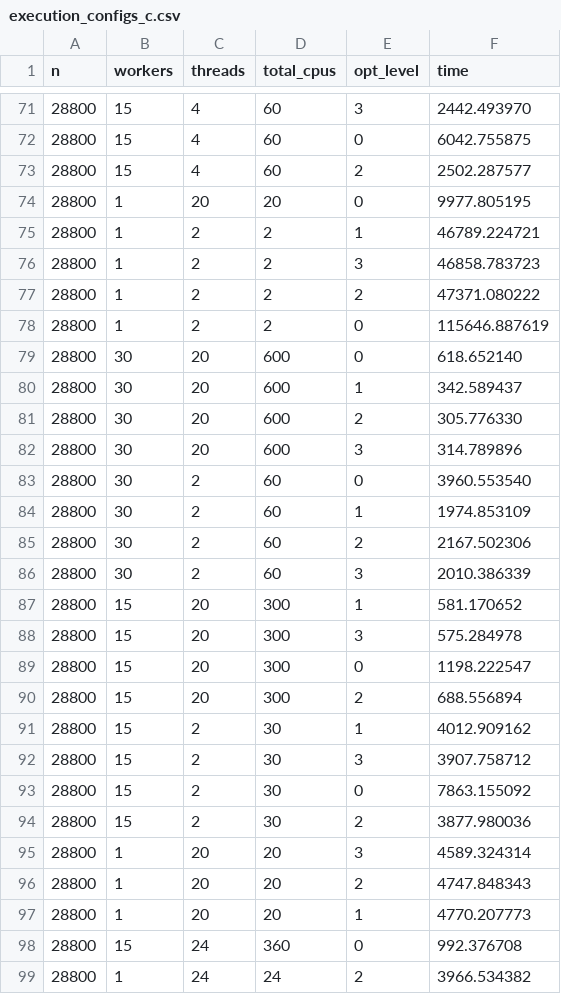
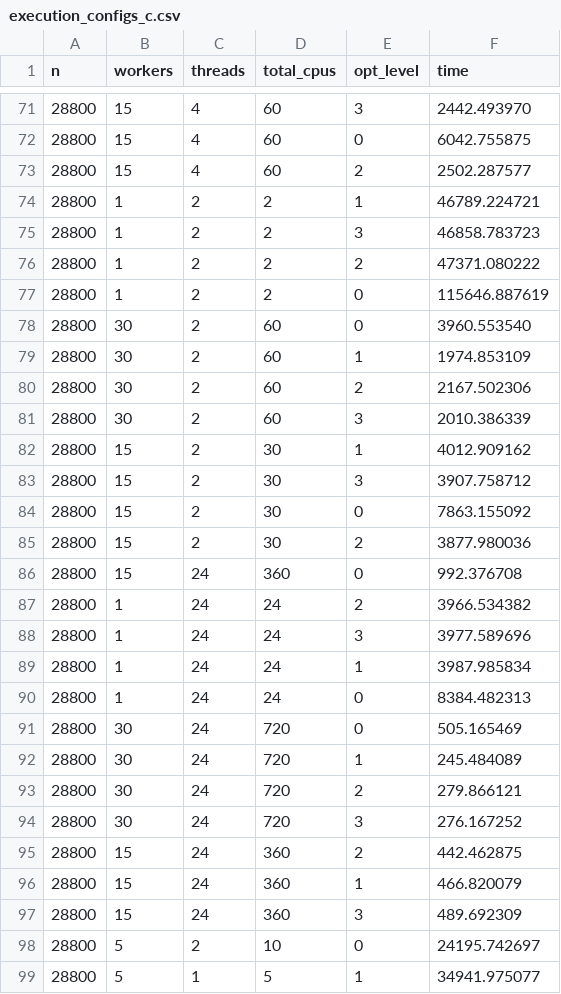
Before and after one commit to java-romp/jromp-mpi-hpc, a CSV file: src/main/c/jromp/mpi/examples/gemm/execution_configs_c.csv, drawn as a sheet; only a part is shown, gaps mark what is left out; the shorter side is filled out with more unchanged rows; the diff covers the shown part only; the diff names each change by its address in the sheet, - before the commit and + after, or states it on an @@ line.

Commit message:
Removed 20 threads results and added some plots

```diff
--- a/src/main/c/jromp/mpi/examples/gemm/execution_configs_c.csv
+++ b/src/main/c/jromp/mpi/examples/gemm/execution_configs_c.csv
-row 74: 28800 | 1 | 20 | 20 | 0 | 9977.805195
-row 79: 28800 | 30 | 20 | 600 | 0 | 618.652140
-row 80: 28800 | 30 | 20 | 600 | 1 | 342.589437
-row 81: 28800 | 30 | 20 | 600 | 2 | 305.776330
-row 82: 28800 | 30 | 20 | 600 | 3 | 314.789896
-row 87: 28800 | 15 | 20 | 300 | 1 | 581.170652
-row 88: 28800 | 15 | 20 | 300 | 3 | 575.284978
-row 89: 28800 | 15 | 20 | 300 | 0 | 1198.222547
-row 90: 28800 | 15 | 20 | 300 | 2 | 688.556894
-row 95: 28800 | 1 | 20 | 20 | 3 | 4589.324314
-row 96: 28800 | 1 | 20 | 20 | 2 | 4747.848343
-row 97: 28800 | 1 | 20 | 20 | 1 | 4770.207773
```
Also changed, not shown: 12 removed rows elsewhere in this file, 14 other files.
